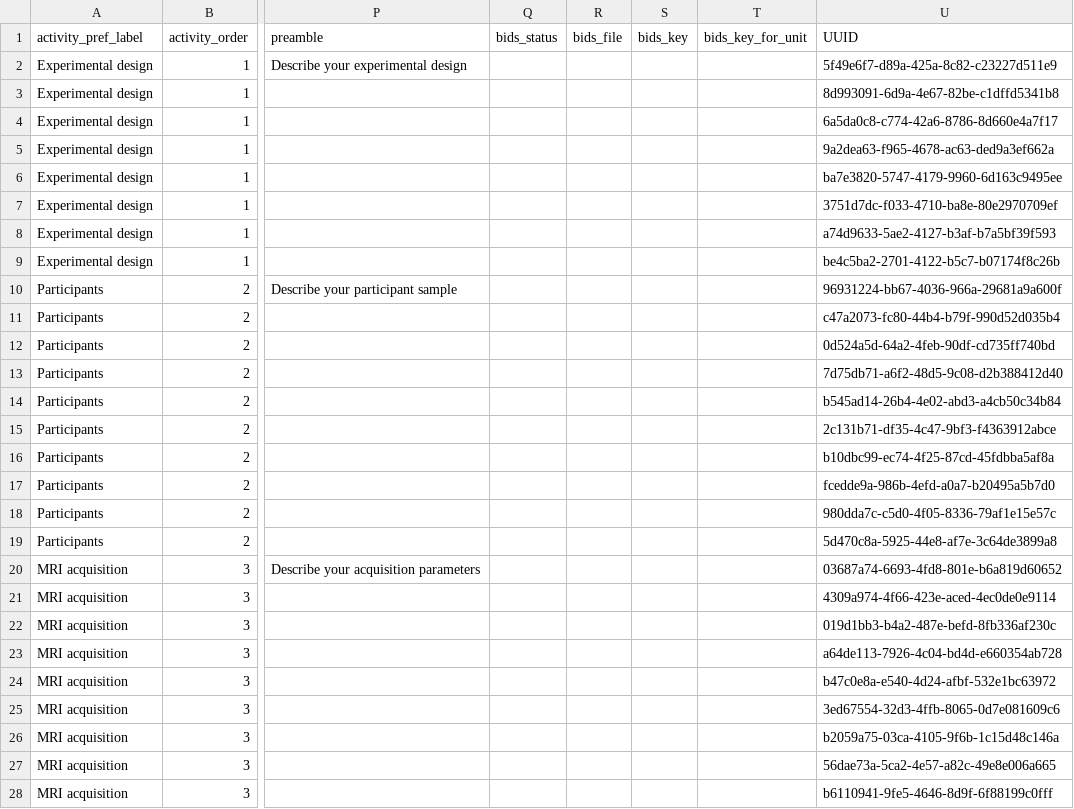
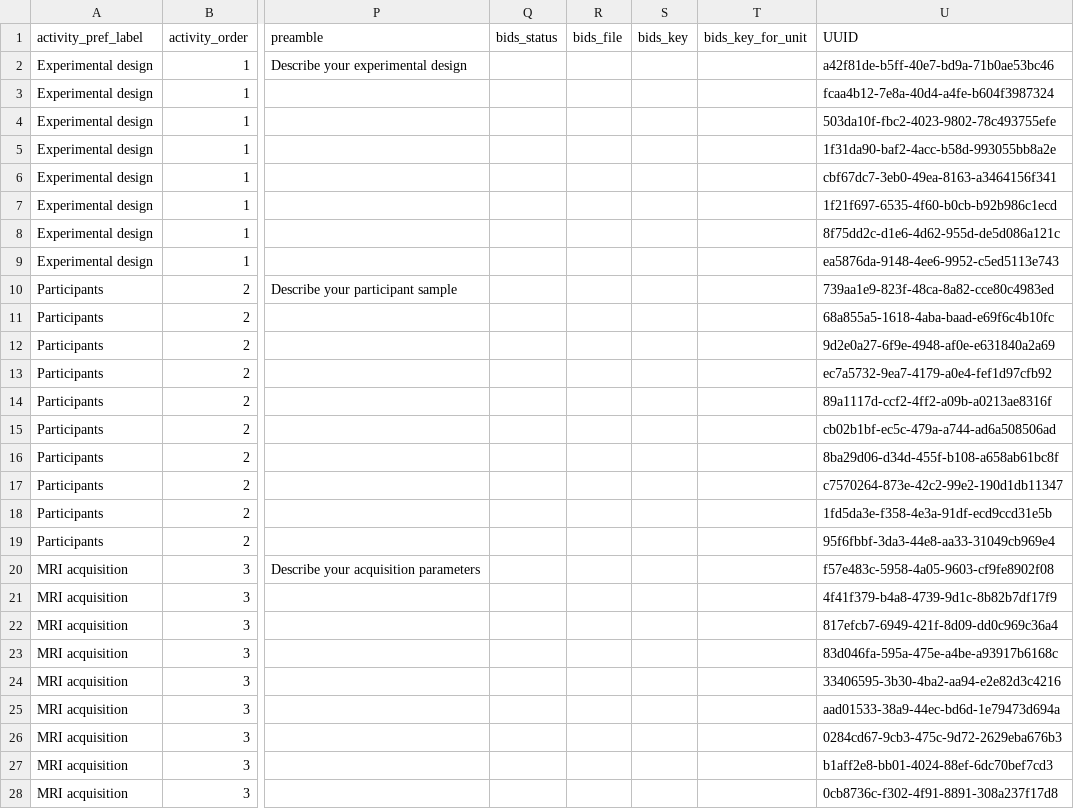
Before and after one commit to Remi-Gau/eCobidas, a TSV file: ecobidas/inputs/neurovault/neurovault.tsv, drawn as a sheet; only a part is shown, gaps mark what is left out; the diff covers the shown part only; the diff names each change by its address in the sheet, - before the commit and + after, or states it on an @@ line.

```diff
--- a/ecobidas/inputs/neurovault/neurovault.tsv
+++ b/ecobidas/inputs/neurovault/neurovault.tsv
-U2 (UUID): 5f49e6f7-d89a-425a-8c82-c23227d511e9
+U2 (UUID): a42f81de-b5ff-40e7-bd9a-71b0ae53bc46
-U3 (UUID): 8d993091-6d9a-4e67-82be-c1dffd5341b8
+U3 (UUID): fcaa4b12-7e8a-40d4-a4fe-b604f3987324
-U4 (UUID): 6a5da0c8-c774-42a6-8786-8d660e4a7f17
+U4 (UUID): 503da10f-fbc2-4023-9802-78c493755efe
-U5 (UUID): 9a2dea63-f965-4678-ac63-ded9a3ef662a
+U5 (UUID): 1f31da90-baf2-4acc-b58d-993055bb8a2e
-U6 (UUID): ba7e3820-5747-4179-9960-6d163c9495ee
+U6 (UUID): cbf67dc7-3eb0-49ea-8163-a3464156f341
-U7 (UUID): 3751d7dc-f033-4710-ba8e-80e2970709ef
+U7 (UUID): 1f21f697-6535-4f60-b0cb-b92b986c1ecd
-U8 (UUID): a74d9633-5ae2-4127-b3af-b7a5bf39f593
+U8 (UUID): 8f75dd2c-d1e6-4d62-955d-de5d086a121c
-U9 (UUID): be4c5ba2-2701-4122-b5c7-b07174f8c26b
+U9 (UUID): ea5876da-9148-4ee6-9952-c5ed5113e743
-U10 (UUID): 96931224-bb67-4036-966a-29681a9a600f
+U10 (UUID): 739aa1e9-823f-48ca-8a82-cce80c4983ed
-U11 (UUID): c47a2073-fc80-44b4-b79f-990d52d035b4
+U11 (UUID): 68a855a5-1618-4aba-baad-e69f6c4b10fc
-U12 (UUID): 0d524a5d-64a2-4feb-90df-cd735ff740bd
+U12 (UUID): 9d2e0a27-6f9e-4948-af0e-e631840a2a69
-U13 (UUID): 7d75db71-a6f2-48d5-9c08-d2b388412d40
+U13 (UUID): ec7a5732-9ea7-4179-a0e4-fef1d97cfb92
-U14 (UUID): b545ad14-26b4-4e02-abd3-a4cb50c34b84
+U14 (UUID): 89a1117d-ccf2-4ff2-a09b-a0213ae8316f
-U15 (UUID): 2c131b71-df35-4c47-9bf3-f4363912abce
+U15 (UUID): cb02b1bf-ec5c-479a-a744-ad6a508506ad
-U16 (UUID): b10dbc99-ec74-4f25-87cd-45fdbba5af8a
+U16 (UUID): 8ba29d06-d34d-455f-b108-a658ab61bc8f
-U17 (UUID): fcedde9a-986b-4efd-a0a7-b20495a5b7d0
+U17 (UUID): c7570264-873e-42c2-99e2-190d1db11347
-U18 (UUID): 980dda7c-c5d0-4f05-8336-79af1e15e57c
+U18 (UUID): 1fd5da3e-f358-4e3a-91df-ecd9ccd31e5b
-U19 (UUID): 5d470c8a-5925-44e8-af7e-3c64de3899a8
+U19 (UUID): 95f6fbbf-3da3-44e8-aa33-31049cb969e4
-U20 (UUID): 03687a74-6693-4fd8-801e-b6a819d60652
+U20 (UUID): f57e483c-5958-4a05-9603-cf9fe8902f08
-U21 (UUID): 4309a974-4f66-423e-aced-4ec0de0e9114
+U21 (UUID): 4f41f379-b4a8-4739-9d1c-8b82b7df17f9
-U22 (UUID): 019d1bb3-b4a2-487e-befd-8fb336af230c
+U22 (UUID): 817efcb7-6949-421f-8d09-dd0c969c36a4
-U23 (UUID): a64de113-7926-4c04-bd4d-e660354ab728
+U23 (UUID): 83d046fa-595a-475e-a4be-a93917b6168c
-U24 (UUID): b47c0e8a-e540-4d24-afbf-532e1bc63972
+U24 (UUID): 33406595-3b30-4ba2-aa94-e2e82d3c4216
-U25 (UUID): 3ed67554-32d3-4ffb-8065-0d7e081609c6
+U25 (UUID): aad01533-38a9-44ec-bd6d-1e79473d694a
-U26 (UUID): b2059a75-03ca-4105-9f6b-1c15d48c146a
+U26 (UUID): 0284cd67-9cb3-475c-9d72-2629eba676b3
-U27 (UUID): 56dae73a-5ca2-4e57-a82c-49e8e006a665
+U27 (UUID): b1aff2e8-bb01-4024-88ef-6dc70bef7cd3
-U28 (UUID): b6110941-9fe5-4646-8d9f-6f88199c0fff
+U28 (UUID): 0cb8736c-f302-4f91-8891-308a237f17d8
```
Also changed, not shown: 60 edited cells elsewhere in this file.
